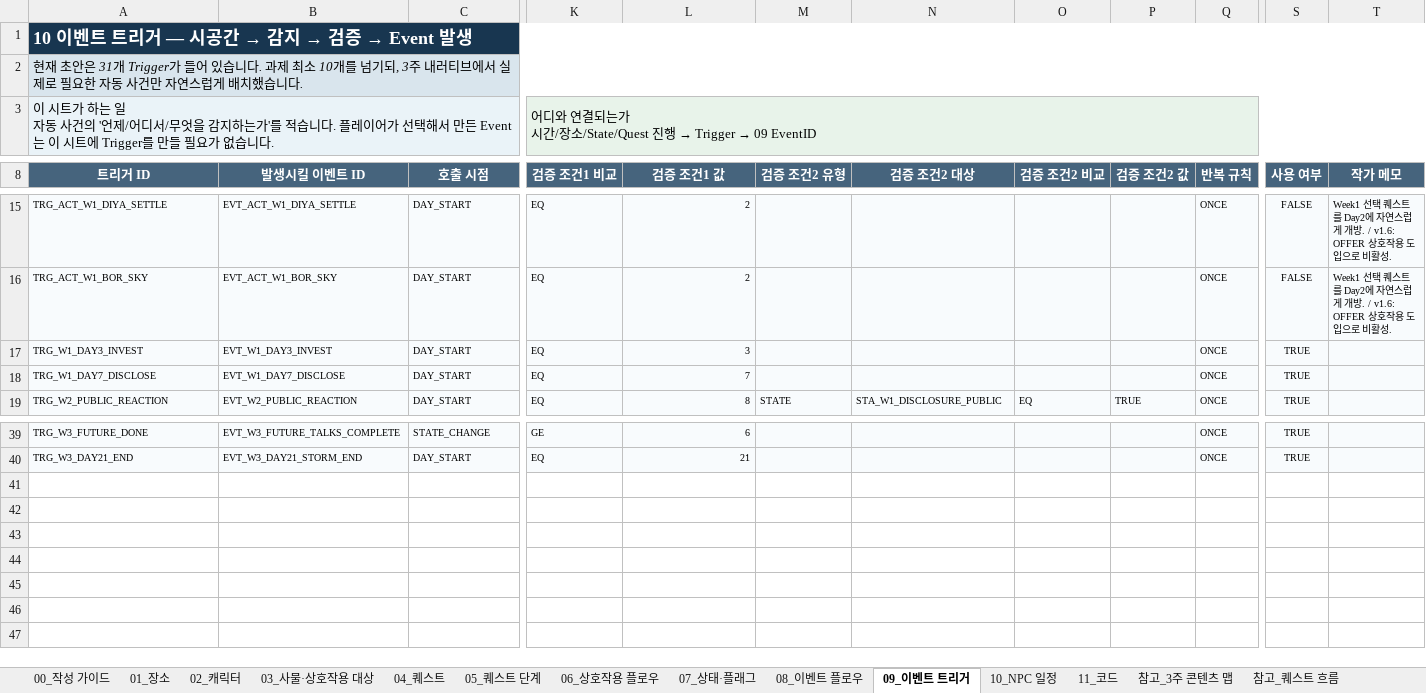
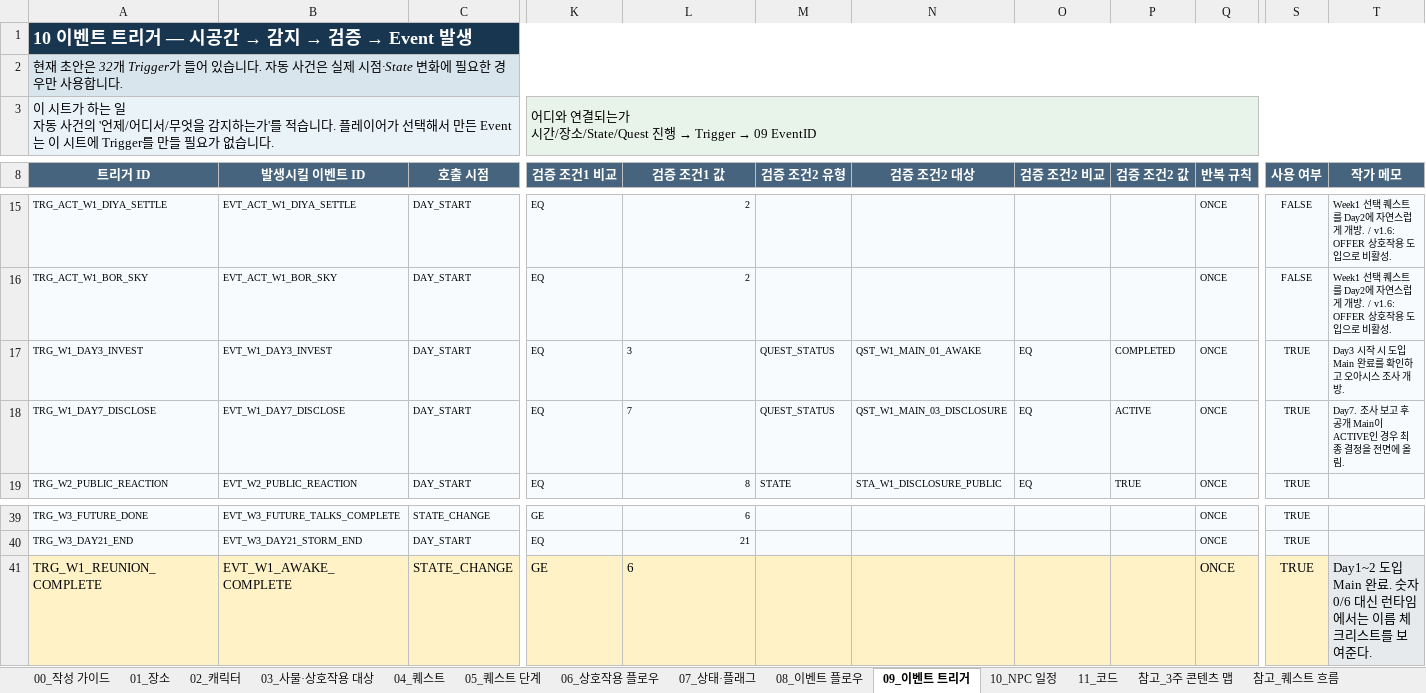
Before and after one commit to sciencearth2-png/SandPlanet, an Excel workbook: Assets/SandPlanet/Data/Authoring/SandPlanet_Master.xlsx, sheet 09_이벤트 트리거, drawn as a sheet; only a part is shown, gaps mark what is left out; values as stored, in another font and other column widths than the file's, no borders; rows hold the shown columns only; the diff names each change by its address in the sheet, - before the commit and + after, or states it on an @@ line.

```diff
--- a/Assets/SandPlanet/Data/Authoring/SandPlanet_Master.xlsx (sheet 09_이벤트 트리거)
+++ b/Assets/SandPlanet/Data/Authoring/SandPlanet_Master.xlsx (sheet 09_이벤트 트리거)
-A2 (트리거 ID): …초안은 31개 Trigger가 들어 있습니다. 과제 최소 10개를 넘기되, 3주 내러티브에서 실제로 필요한 자동 사건만 자연스럽게 배치했습니다.
+A2 (트리거 ID): …초안은 32개 Trigger가 들어 있습니다. 자동 사건은 실제 시점·State 변화에 필요한 경우만 사용합니다.
-L17:L18 alignment: right
+L17:L18 alignment: left
-M17:M18 (검증 조건2 유형): (empty)
+M17:M18 (검증 조건2 유형): QUEST_STATUS
-N17 (검증 조건2 대상): (empty)
+N17 (검증 조건2 대상): QST_W1_MAIN_01_AWAKE
-O17:O18 (검증 조건2 비교): (empty)
+O17:O18 (검증 조건2 비교): EQ
-P17 (검증 조건2 값): (empty)
+P17 (검증 조건2 값): COMPLETED
-T17 (작가 메모): (empty)
+T17 (작가 메모): Day3 시작 시 도입 Main 완료를 확인하고 오아시스 조사 개방.
-N18 (검증 조건2 대상): (empty)
+N18 (검증 조건2 대상): QST_W1_MAIN_03_DISCLOSURE
-P18 (검증 조건2 값): (empty)
+P18 (검증 조건2 값): ACTIVE
-T18 (작가 메모): (empty)
+T18 (작가 메모): Day7. 조사 보고 후 공개 Main이 ACTIVE인 경우 최종 결정을 전면에 올림.
+row 41: TRG_W1_REUNION_COMPLETE | EVT_W1_AWAKE_COMPLETE | STATE_CHANGE | GE | 6 |  |  |  |  | ONCE | TRUE | Day1~2 도입 Main 완료. 숫자 0/6 대신 런타임에서는 이름 체크리스트를 보여준다.
```
Also changed, not shown: sheet 06_상호작용 플로우, sheet 참고_퀘스트 흐름, sheet 08_이벤트 플로우, sheet 07_상태·플래그, sheet 04_퀘스트, sheet 05_퀘스트 단계, 1 more sheet, 5 other files.
